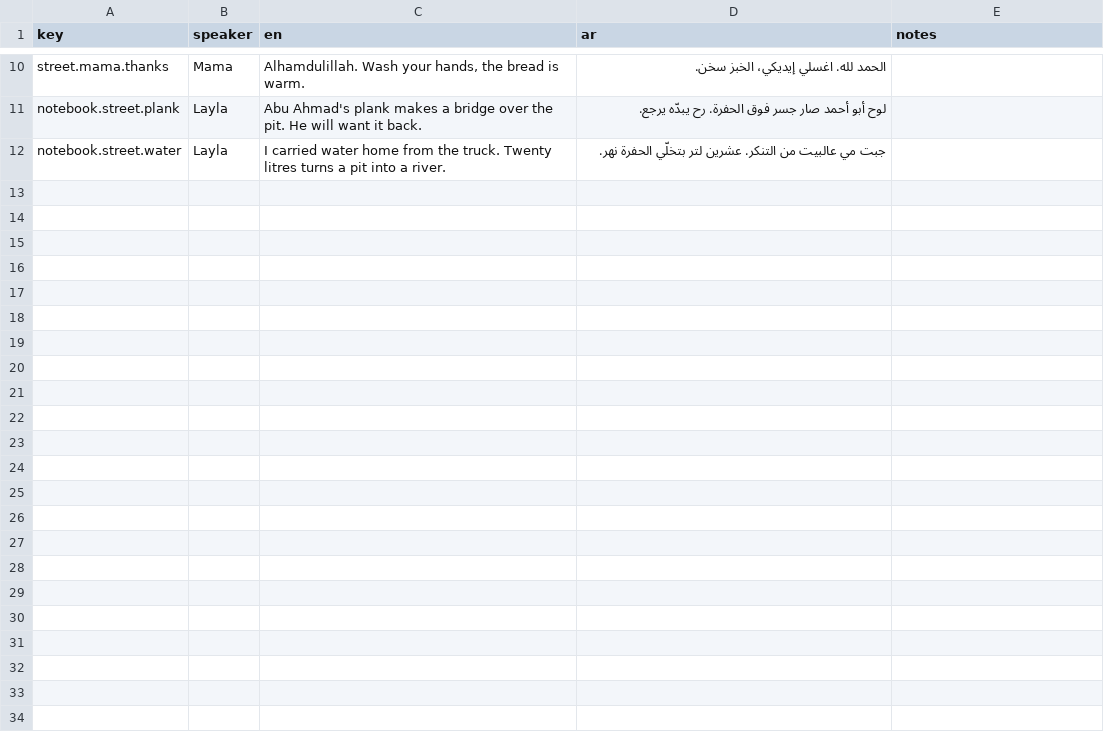
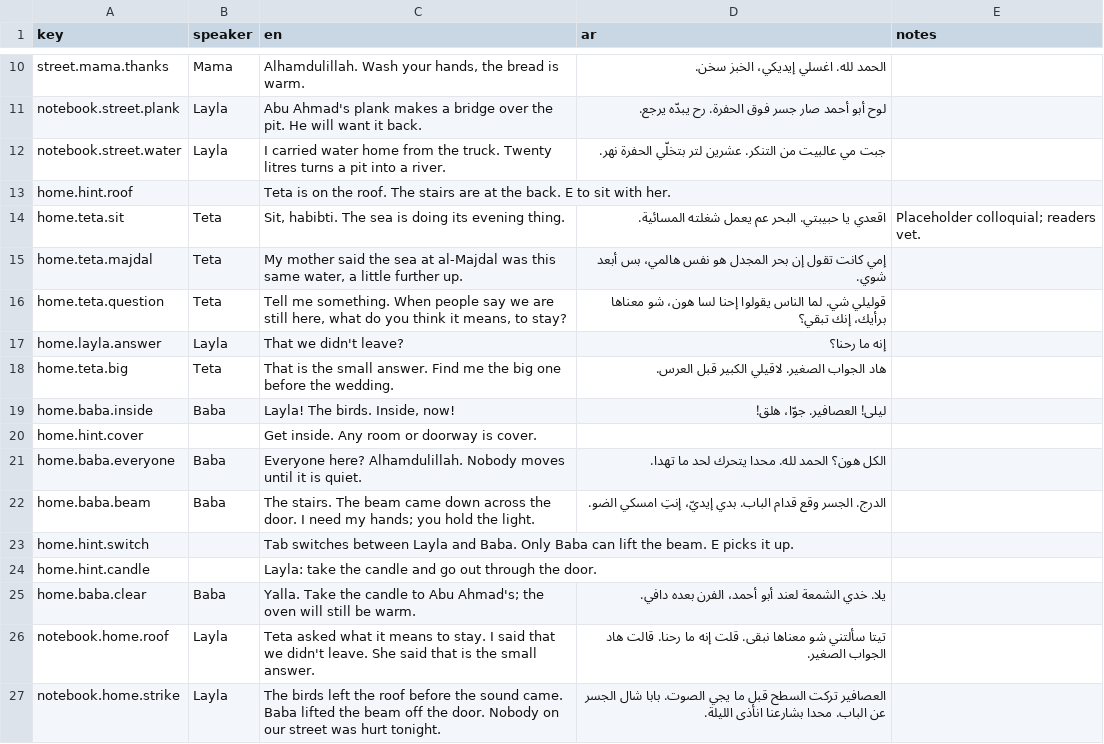
Before and after one commit to shahanxd/sumud, a CSV file: game/data/lines.csv, drawn as a sheet; only a part is shown, gaps mark what is left out; the diff names each change by its address in the sheet, - before the commit and + after, or states it on an @@ line.

```diff
--- a/game/data/lines.csv
+++ b/game/data/lines.csv
+row 13: home.hint.roof |  | Teta is on the roof. The stairs are at the back. E to sit with her.
+row 14: home.teta.sit | Teta | Sit, habibti. The sea is doing its evening thing. | اقعدي يا حبيبتي. البحر عم يعمل شغلته المسائية. | Placeholder colloquial; readers vet.
+row 15: home.teta.majdal | Teta | My mother said the sea at al-Majdal was this same water, a little further up. | إمي كانت تقول إن بحر المجدل هو نفس هالمي، بس أبعد شوي.
+row 16: home.teta.question | Teta | Tell me something. When people say we are still here, what do you think it means, to stay? | قوليلي شي. لما الناس يقولوا إحنا لسا هون، شو معناها برأيك، إنك تبقي؟
+row 17: home.layla.answer | Layla | That we didn't leave? | إنه ما رحنا؟
+row 18: home.teta.big | Teta | That is the small answer. Find me the big one before the wedding. | هاد الجواب الصغير. لاقيلي الكبير قبل العرس.
+row 19: home.baba.inside | Baba | Layla! The birds. Inside, now! | ليلى! العصافير. جوّا، هلق!
+row 20: home.hint.cover |  | Get inside. Any room or doorway is cover.
+row 21: home.baba.everyone | Baba | Everyone here? Alhamdulillah. Nobody moves until it is quiet. | الكل هون؟ الحمد لله. محدا يتحرك لحد ما تهدا.
+row 22: home.baba.beam | Baba | The stairs. The beam came down across the door. I need my hands; you hold the light. | الدرج. الجسر وقع قدام الباب. بدي إيديّ، إنتِ امسكي الضو.
+row 23: home.hint.switch |  | Tab switches between Layla and Baba. Only Baba can lift the beam. E picks it up.
+row 24: home.hint.candle |  | Layla: take the candle and go out through the door.
+row 25: home.baba.clear | Baba | Yalla. Take the candle to Abu Ahmad's; the oven will still be warm. | يلا. خدي الشمعة لعند أبو أحمد، الفرن بعده دافي.
+row 26: notebook.home.roof | Layla | Teta asked what it means to stay. I said that we didn't leave. She said that is the small answer. | تيتا سألتني شو معناها نبقى. قلت إنه ما رحنا. قالت هاد الجواب الصغير.
+row 27: notebook.home.strike | Layla | The birds left the roof before the sound came. Baba lifted the beam off the door. Nobody on our street was hurt tonight. | العصافير تركت السطح قبل ما يجي الصوت. بابا شال الجسر عن الباب. محدا بشارعنا انأذى الليلة.
```
Also changed, not shown: 31 other files.
